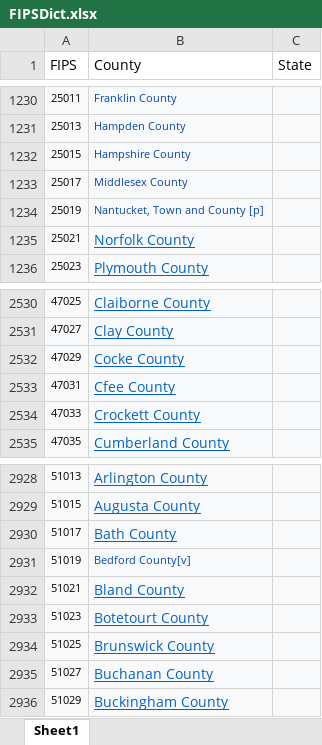
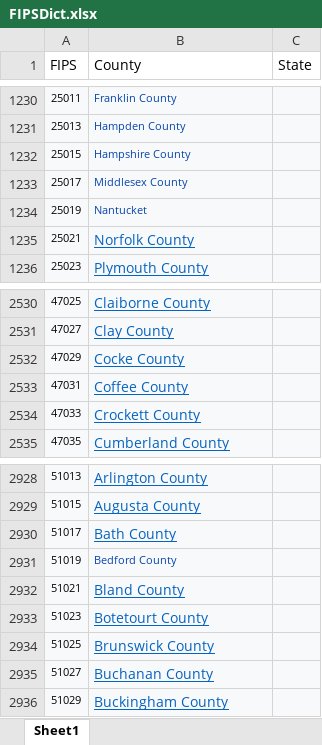
Before and after one commit to RandomMan0880/HPSA-Data, an Excel workbook: utility/data/FIPSDict.xlsx, sheet Sheet1, drawn as a sheet; only a part is shown, gaps mark what is left out; values as stored, in another font and other column widths than the file's, no borders; charts and pictures not drawn; the diff covers the shown part only; the diff names each change by its address in the sheet, - before the commit and + after, or states it on an @@ line.

```diff
--- a/utility/data/FIPSDict.xlsx (sheet Sheet1)
+++ b/utility/data/FIPSDict.xlsx (sheet Sheet1)
-B1234 (County): Nantucket, Town and County [p]
+B1234 (County): Nantucket
-B2533 (County): Cfee County
+B2533 (County): Coffee County
-B2931 (County): Bedford County[v]
+B2931 (County): Bedford County
```
Also changed, not shown: 5 edited cells elsewhere in this sheet, charts or pictures, 7 other files.
